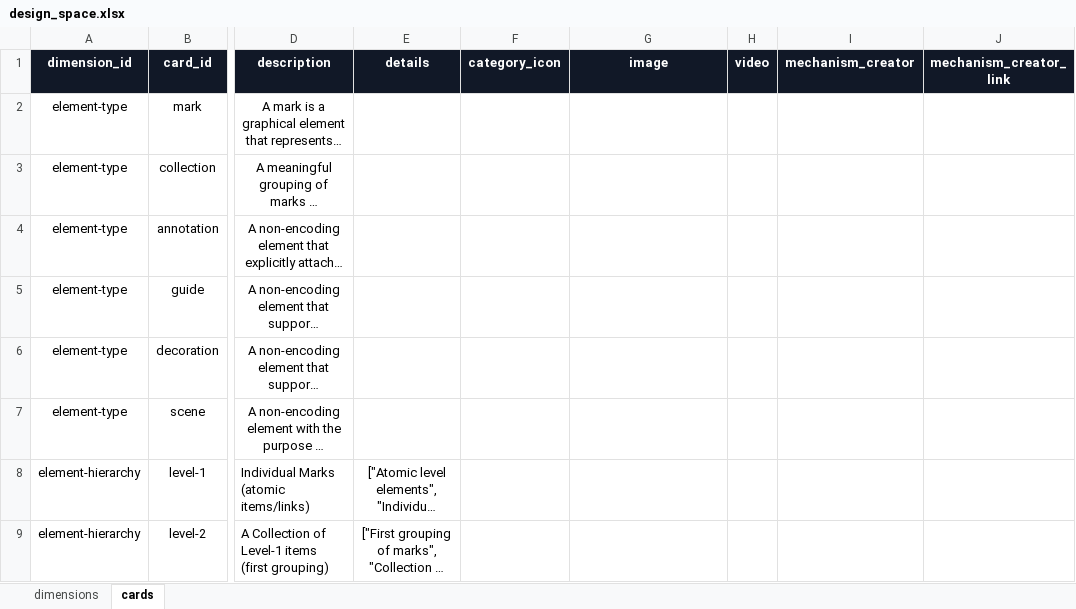
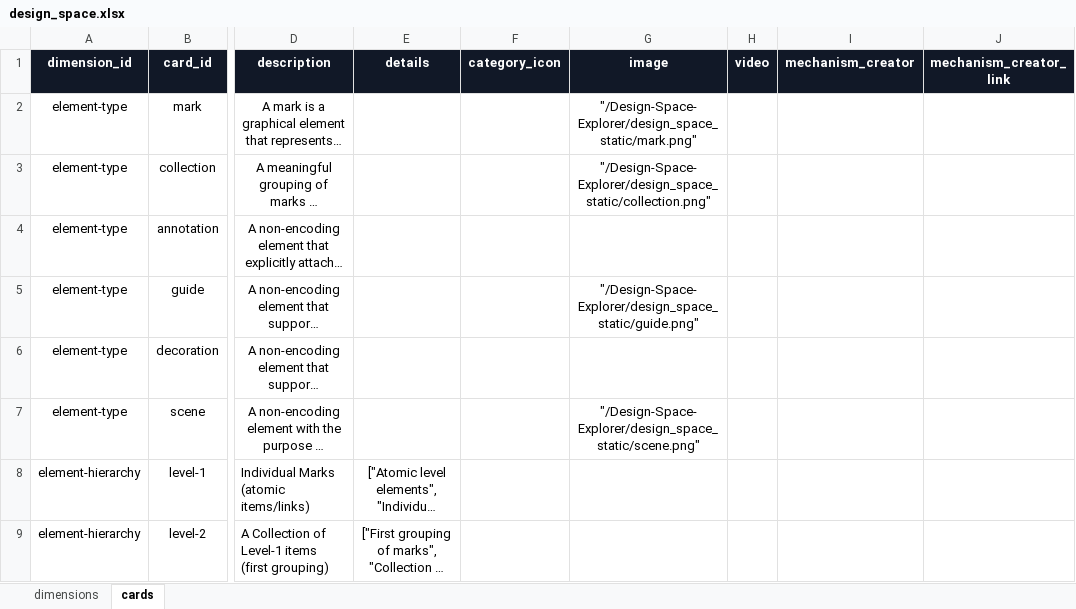
Before and after one commit to spiliour/Design-Space-Explorer, an Excel workbook: src/data/design_space.xlsx, sheet cards, drawn as a sheet; only a part is shown, gaps mark what is left out; long unchanged cells end in …; values as stored, in another font and other column widths than the file's, no borders; the diff names each change by its address in the sheet, - before the commit and + after, or states it on an @@ line.

```diff
--- a/src/data/design_space.xlsx (sheet cards)
+++ b/src/data/design_space.xlsx (sheet cards)
-G2 (image): (empty)
+G2 (image): "/Design-Space-Explorer/design_space_static/mark.png"
-G3 (image): (empty)
+G3 (image): "/Design-Space-Explorer/design_space_static/collection.png"
-G5 (image): (empty)
+G5 (image): "/Design-Space-Explorer/design_space_static/guide.png"
-G7 (image): (empty)
+G7 (image): "/Design-Space-Explorer/design_space_static/scene.png"
```
Also changed, not shown: 11 other files.
